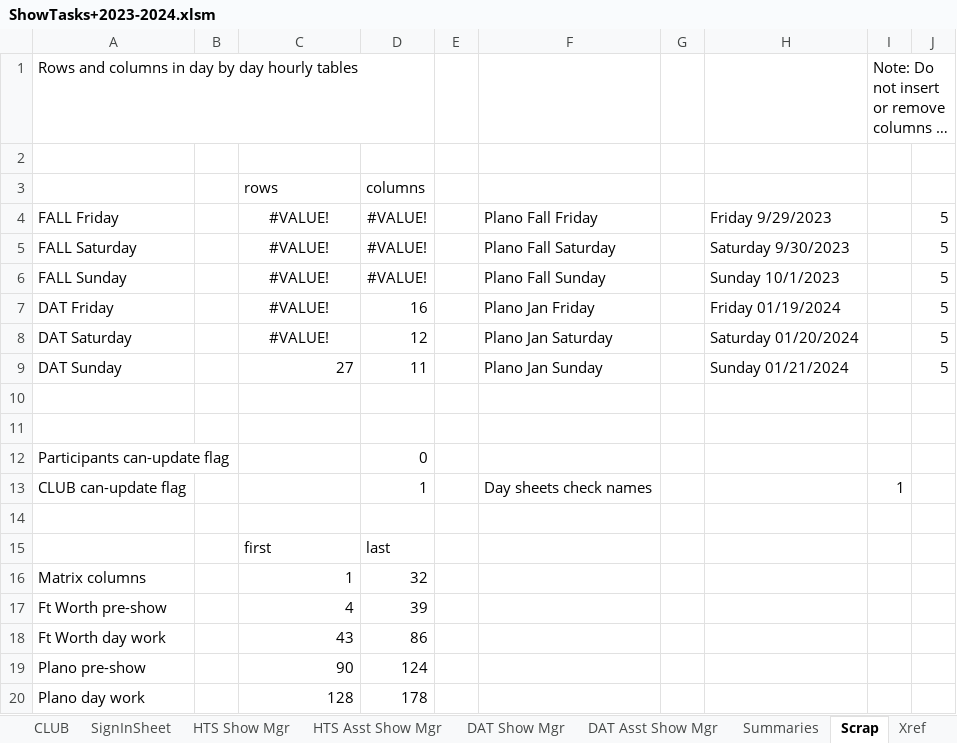
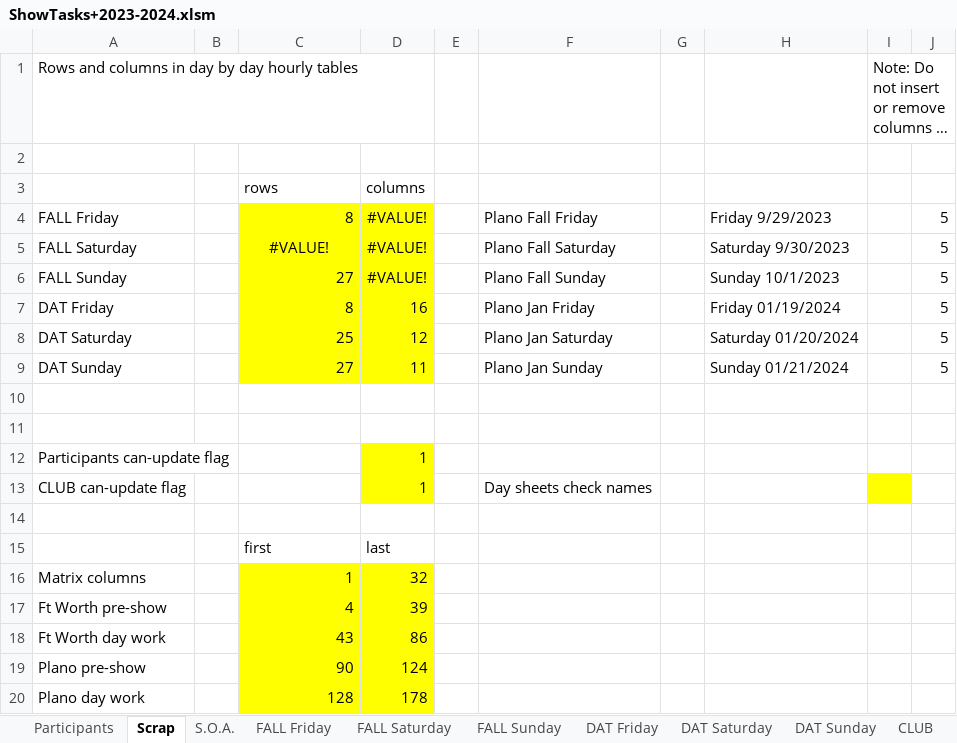
Before and after one commit to McLae/dfwtrainshows, an Excel workbook: ShowTasks+2023-2024.xlsm, sheet Scrap, drawn as a sheet; long unchanged cells end in …; values as stored, in another font and other column widths than the file's, no borders; the diff names each change by its address in the sheet, - before the commit and + after, or states it on an @@ line.

```diff
--- a/ShowTasks+2023-2024.xlsm (sheet Scrap)
+++ b/ShowTasks+2023-2024.xlsm (sheet Scrap)
-sheet tab: Xref
@@ sheet tab order changed: Participants | Scrap | S.O.A. | FALL Friday | FALL Saturday | FALL Sunday | DAT Friday | DAT Saturday | DAT Sunday | CLUB @@
-C4: #VALUE!
+C4: 8
-C4:D9 fill: none
+C4:D9 fill: #FFFF00
-C4 alignment: center
+C4 alignment: right
-C6: #VALUE!
+C6: 27
-C6:C8 alignment: center
+C6:C8 alignment: right
-C7: #VALUE!
+C7: 8
-C8: #VALUE!
+C8: 25
-D12: 0
+D12: 1
-D12:D13 fill: none
+D12:D13 fill: #FFFF00
-I13: 1
+I13: (empty)
-I13 fill: none
+I13 fill: #FFFF00
-C16:D20 fill: none
+C16:D20 fill: #FFFF00
```
Also changed, not shown: sheet CLUB, sheet S.O.A., sheet FALL Saturday, sheet DAT Saturday, sheet FALL Sunday, sheet HTS Asst Show Mgr, 7 more sheets, formulas that keep their value, charts or pictures.
